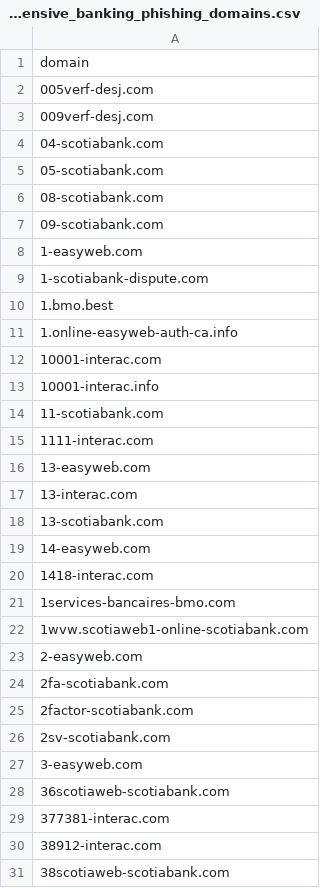
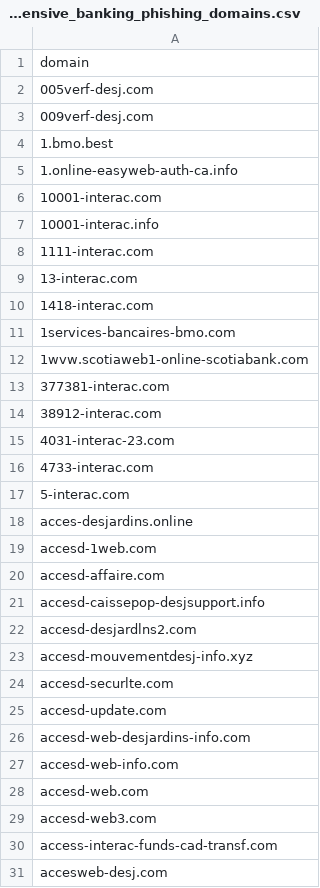
Before and after one commit to Phishcan/phishcan-data, a CSV file: api/banking/comprehensive_banking_phishing_domains.csv, drawn as a sheet; only a part is shown; the shorter side is filled out with more unchanged rows; the diff covers the shown part only.

Commit message:
Update phishing detection results - 2025-09-18_09-44-27

```diff
--- a/api/banking/comprehensive_banking_phishing_domains.csv
+++ b/api/banking/comprehensive_banking_phishing_domains.csv
@@ -3,8 +3,2 @@ domain
 009verf-desj.com
-04-scotiabank.com
-05-scotiabank.com
-08-scotiabank.com
-09-scotiabank.com
-1-easyweb.com
-1-scotiabank-dispute.com
 1.bmo.best
@@ -13,8 +7,4 @@ domain
 10001-interac.info
-11-scotiabank.com
 1111-interac.com
-13-easyweb.com
 13-interac.com
-13-scotiabank.com
-14-easyweb.com
 1418-interac.com
@@ -22,10 +12,3 @@ domain
 1wvw.scotiaweb1-online-scotiabank.com
-2-easyweb.com
-2fa-scotiabank.com
-2factor-scotiabank.com
-2sv-scotiabank.com
-3-easyweb.com
-36scotiaweb-scotiabank.com
 377381-interac.com
 38912-interac.com
-38scotiaweb-scotiabank.com
```
Also changed, not shown: 50 removed rows elsewhere in this file, api/government/comprehensive_government_phishing_domains.csv, api/utilities/comprehensive_utilities_phishing_domains.csv, 11 other files.
